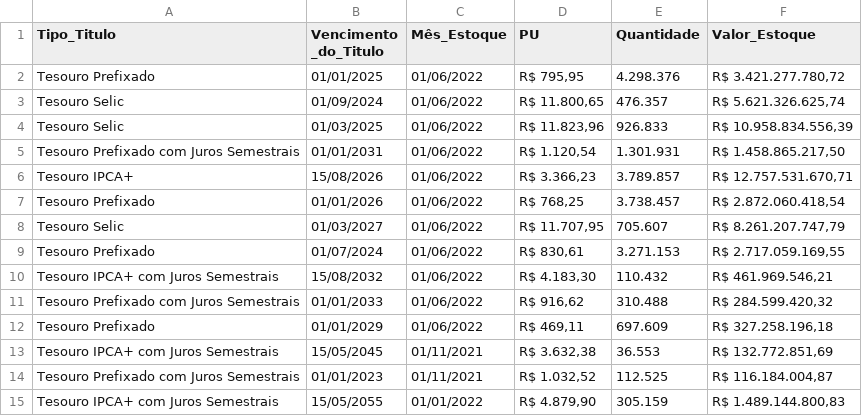
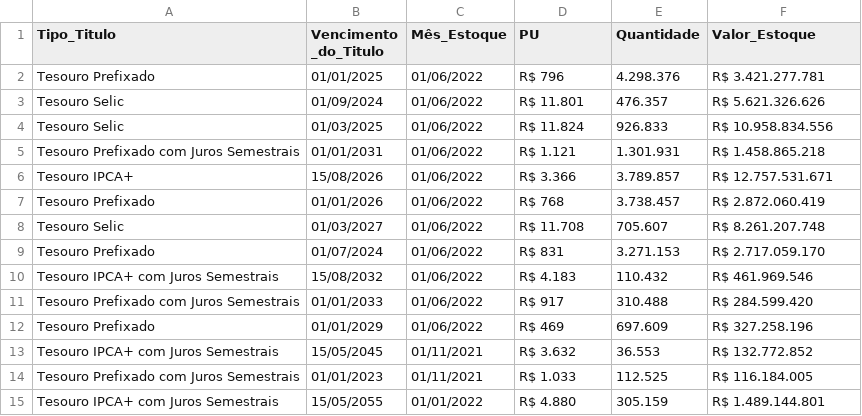
Before and after one commit to amanda410/Data, a CSV file: EstoqueTesouroDireto - Copia.csv, drawn as a sheet.

Commit message:
Add files via upload

```diff
--- a/EstoqueTesouroDireto - Copia.csv
+++ b/EstoqueTesouroDireto - Copia.csv
@@ -1,15 +1,15 @@
 Tipo_Titulo;Vencimento _do_Titulo;Mês_Estoque;PU;Quantidade;Valor_Estoque
-Tesouro Prefixado;01/01/2025;01/06/2022;R$ 795,95;4.298.376;R$ 3.421.277.780,72
-Tesouro Selic;01/09/2024;01/06/2022;R$ 11.800,65;476.357;R$ 5.621.326.625,74
-Tesouro Selic;01/03/2025;01/06/2022;R$ 11.823,96;926.833;R$ 10.958.834.556,39
-Tesouro Prefixado com Juros Semestrais;01/01/2031;01/06/2022;R$ 1.120,54;1.301.931;R$ 1.458.865.217,50
-Tesouro IPCA+;15/08/2026;01/06/2022;R$ 3.366,23;3.789.857;R$ 12.757.531.670,71
-Tesouro Prefixado;01/01/2026;01/06/2022;R$ 768,25;3.738.457;R$ 2.872.060.418,54
-Tesouro Selic;01/03/2027;01/06/2022;R$ 11.707,95;705.607;R$ 8.261.207.747,79
-Tesouro Prefixado;01/07/2024;01/06/2022;R$ 830,61;3.271.153;R$ 2.717.059.169,55
-Tesouro IPCA+ com Juros Semestrais;15/08/2032;01/06/2022;R$ 4.183,30;110.432;R$ 461.969.546,21
-Tesouro Prefixado com Juros Semestrais;01/01/2033;01/06/2022;R$ 916,62;310.488;R$ 284.599.420,32
-Tesouro Prefixado;01/01/2029;01/06/2022;R$ 469,11;697.609;R$ 327.258.196,18
-Tesouro IPCA+ com Juros Semestrais;15/05/2045;01/11/2021;R$ 3.632,38;36.553;R$ 132.772.851,69
-Tesouro Prefixado com Juros Semestrais;01/01/2023;01/11/2021;R$ 1.032,52;112.525;R$ 116.184.004,87
-Tesouro IPCA+ com Juros Semestrais;15/05/2055;01/01/2022;R$ 4.879,90;305.159;R$ 1.489.144.800,83
+Tesouro Prefixado;01/01/2025;01/06/2022;R$ 796;4.298.376;R$ 3.421.277.781
+Tesouro Selic;01/09/2024;01/06/2022;R$ 11.801;476.357;R$ 5.621.326.626
+Tesouro Selic;01/03/2025;01/06/2022;R$ 11.824;926.833;R$ 10.958.834.556
+Tesouro Prefixado com Juros Semestrais;01/01/2031;01/06/2022;R$ 1.121;1.301.931;R$ 1.458.865.218
+Tesouro IPCA+;15/08/2026;01/06/2022;R$ 3.366;3.789.857;R$ 12.757.531.671
+Tesouro Prefixado;01/01/2026;01/06/2022;R$ 768;3.738.457;R$ 2.872.060.419
+Tesouro Selic;01/03/2027;01/06/2022;R$ 11.708;705.607;R$ 8.261.207.748
+Tesouro Prefixado;01/07/2024;01/06/2022;R$ 831;3.271.153;R$ 2.717.059.170
+Tesouro IPCA+ com Juros Semestrais;15/08/2032;01/06/2022;R$ 4.183;110.432;R$ 461.969.546
+Tesouro Prefixado com Juros Semestrais;01/01/2033;01/06/2022;R$ 917;310.488;R$ 284.599.420
+Tesouro Prefixado;01/01/2029;01/06/2022;R$ 469;697.609;R$ 327.258.196
+Tesouro IPCA+ com Juros Semestrais;15/05/2045;01/11/2021;R$ 3.632;36.553;R$ 132.772.852
+Tesouro Prefixado com Juros Semestrais;01/01/2023;01/11/2021;R$ 1.033;112.525;R$ 116.184.005
+Tesouro IPCA+ com Juros Semestrais;15/05/2055;01/01/2022;R$ 4.880;305.159;R$ 1.489.144.801
```
